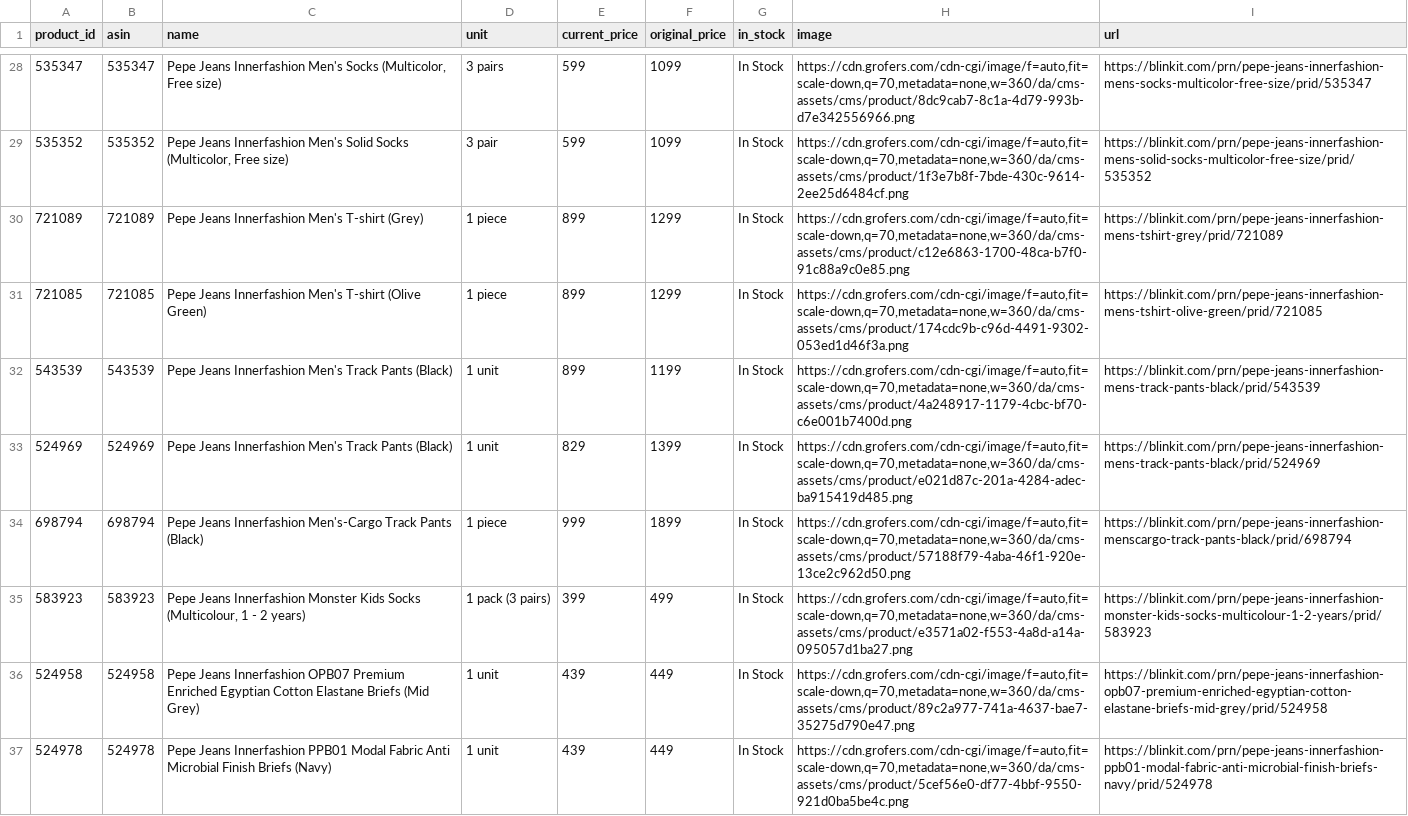
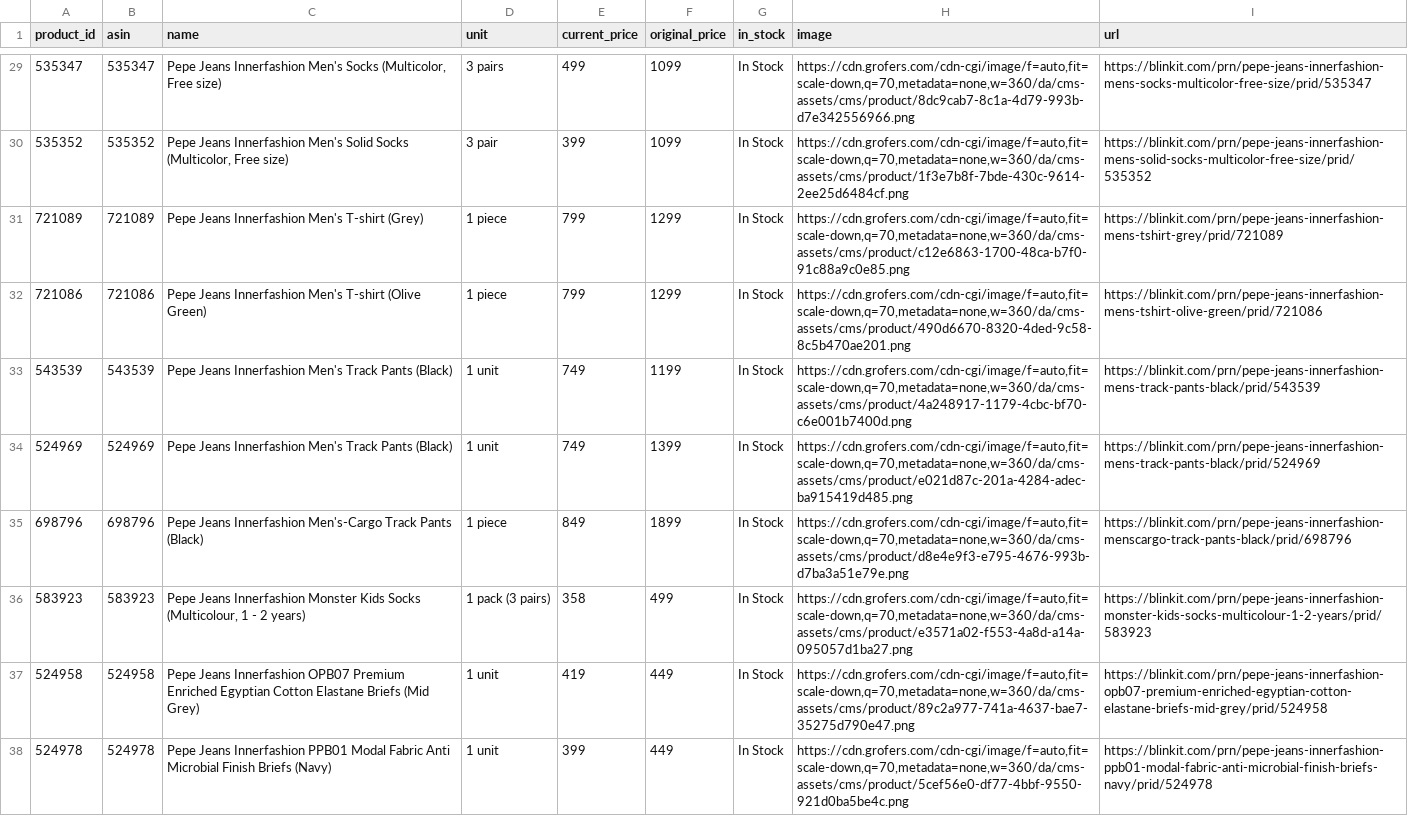
Before and after one commit to AB6849/pricepulse-prod, a CSV file: pepe_blinkit_pepe_plp.csv, drawn as a sheet; only a part is shown, gaps mark what is left out; addresses are those after the commit; the diff covers the shown part only; the diff names each change by its address in the sheet, - before the commit and + after, or states it on an @@ line.

```diff
--- a/pepe_blinkit_pepe_plp.csv
+++ b/pepe_blinkit_pepe_plp.csv
-E29 (current_price): 599
+E29 (current_price): 499
-E30 (current_price): 599
+E30 (current_price): 399
-E31:E32 (current_price): 899
+E31:E32 (current_price): 799
-A32 (product_id): 721085
+A32 (product_id): 721086
-B32 (asin): 721085
+B32 (asin): 721086
-H32 (image): https://cdn.grofers.com/cdn-cgi/image/f=auto,fit=scale-down,q=70,metadata=none,w=360/da/cms-assets/cms/product/174cdc9b-c96d-4491-9302-053ed1d46f3a.png
+H32 (image): https://cdn.grofers.com/cdn-cgi/image/f=auto,fit=scale-down,q=70,metadata=none,w=360/da/cms-assets/cms/product/490d6670-8320-4ded-9c58-8c5b470ae201.png
-I32 (url): https://blinkit.com/prn/pepe-jeans-innerfashion-mens-tshirt-olive-green/prid/721085
+I32 (url): https://blinkit.com/prn/pepe-jeans-innerfashion-mens-tshirt-olive-green/prid/721086
-E33 (current_price): 899
+E33 (current_price): 749
-E34 (current_price): 829
+E34 (current_price): 749
-A35 (product_id): 698794
+A35 (product_id): 698796
-B35 (asin): 698794
+B35 (asin): 698796
-E35 (current_price): 999
+E35 (current_price): 849
-H35 (image): https://cdn.grofers.com/cdn-cgi/image/f=auto,fit=scale-down,q=70,metadata=none,w=360/da/cms-assets/cms/product/57188f79-4aba-46f1-920e-13ce2c962d50.png
+H35 (image): https://cdn.grofers.com/cdn-cgi/image/f=auto,fit=scale-down,q=70,metadata=none,w=360/da/cms-assets/cms/product/d8e4e9f3-e795-4676-993b-d7ba3a51e79e.png
-I35 (url): https://blinkit.com/prn/pepe-jeans-innerfashion-menscargo-track-pants-black/prid/698794
+I35 (url): https://blinkit.com/prn/pepe-jeans-innerfashion-menscargo-track-pants-black/prid/698796
-E36 (current_price): 399
+E36 (current_price): 358
-E37 (current_price): 439
+E37 (current_price): 419
-E38 (current_price): 439
+E38 (current_price): 399
```
Also changed, not shown: 4 added rows, 8 removed rows and 71 edited cells elsewhere in this file, instamart_pepe_jeans_final.csv, instamart_petcrux_jeans_final.csv, 18 other files.
